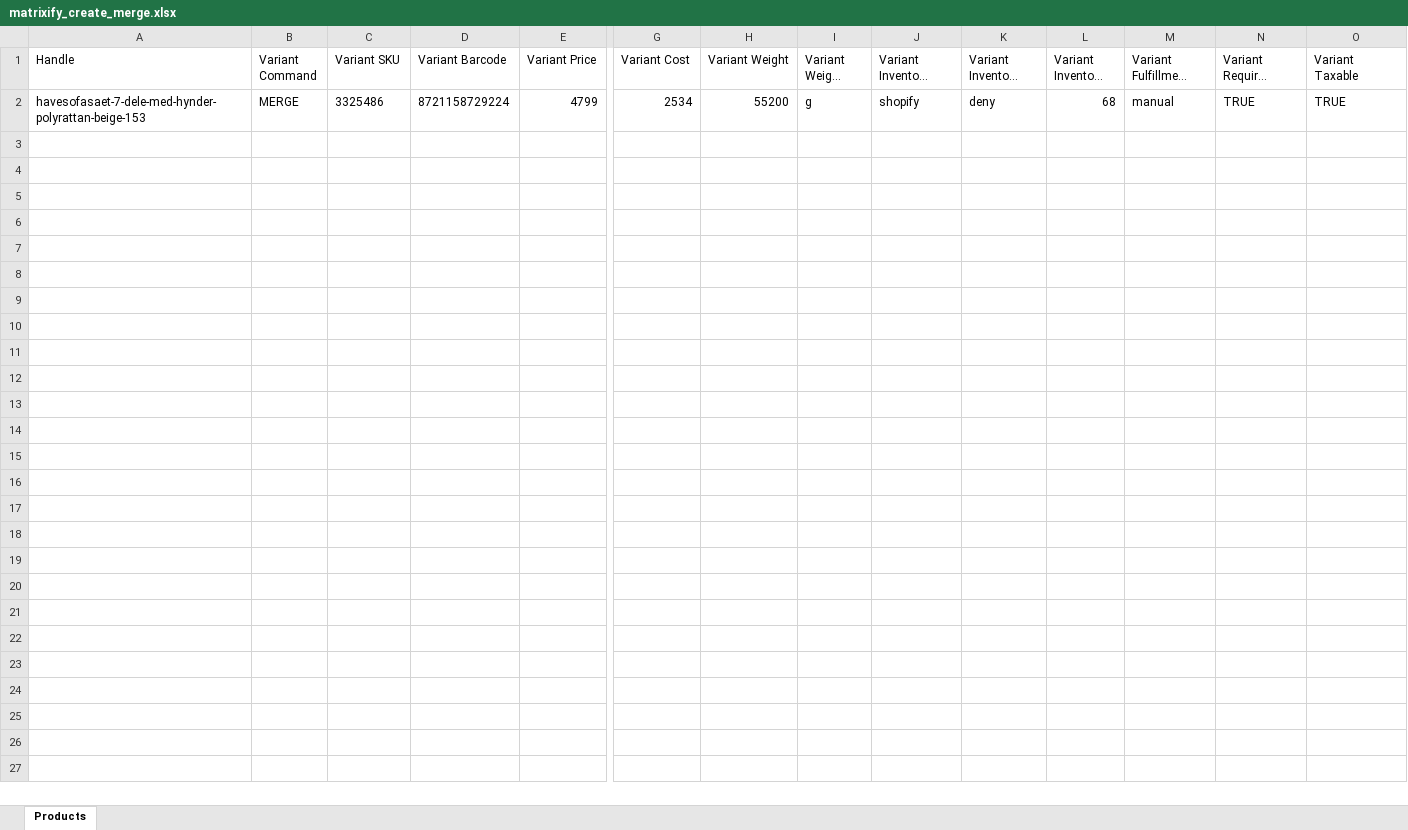
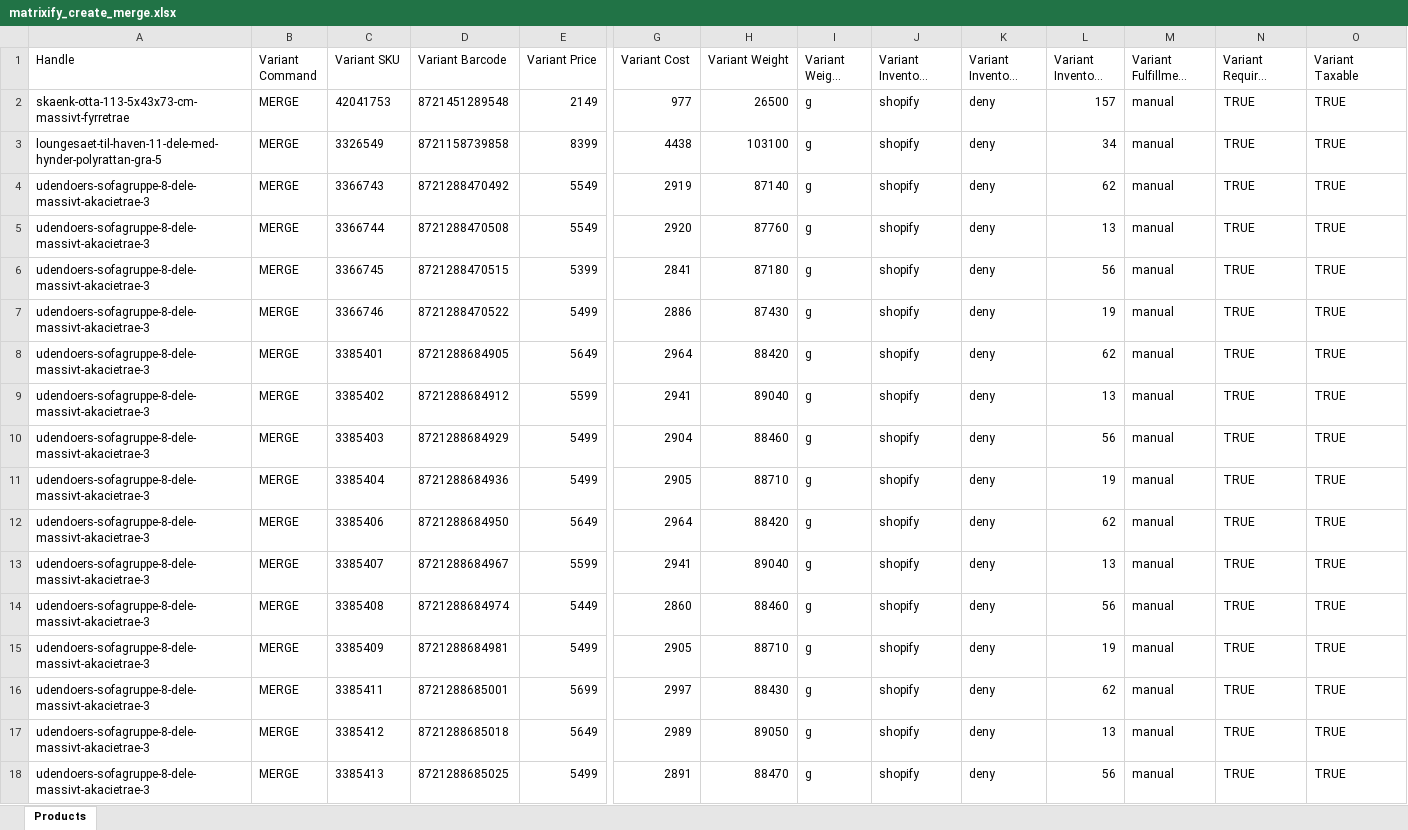
Before and after one commit to GabrielKeuer/dropxl-product-automation, an Excel workbook: output/matrixify_create_merge.xlsx, sheet Products, drawn as a sheet; only a part is shown, gaps mark what is left out; long unchanged cells end in …; values as stored, in another font and other column widths than the file's, no borders; removed rows and columns are numbered as before the commit, all else as after; rows hold the shown columns only; the diff covers the shown part only; the diff names each change by its address in the sheet, - before the commit and + after, or states it on an @@ line.

```diff
--- a/output/matrixify_create_merge.xlsx (sheet Products)
+++ b/output/matrixify_create_merge.xlsx (sheet Products)
-row 2: havesofasaet-7-dele-med-hynder-polyrattan-beige-153 | MERGE | 3325486 | 8721158729224 | 4799 | 2534 | 55200 | g | shopify | deny | 68 | manual | TRUE | TRUE
+row 2: skaenk-otta-113-5x43x73-cm-massivt-fyrretrae | MERGE | 42041753 | 8721451289548 | 2149 | 977 | 26500 | g | shopify | deny | 157 | manual | TRUE | TRUE
+row 3: loungesaet-til-haven-11-dele-med-hynder-polyrattan-gra-5 | MERGE | 3326549 | 8721158739858 | 8399 | 4438 | 103100 | g | shopify | deny | 34 | manual | TRUE | TRUE
+row 4: udendoers-sofagruppe-8-dele-massivt-akacietrae-3 | MERGE | 3366743 | 8721288470492 | 5549 | 2919 | 87140 | g | shopify | deny | 62 | manual | TRUE | TRUE
+row 5: udendoers-sofagruppe-8-dele-massivt-akacietrae-3 | MERGE | 3366744 | 8721288470508 | 5549 | 2920 | 87760 | g | shopify | deny | 13 | manual | TRUE | TRUE
+row 6: udendoers-sofagruppe-8-dele-massivt-akacietrae-3 | MERGE | 3366745 | 8721288470515 | 5399 | 2841 | 87180 | g | shopify | deny | 56 | manual | TRUE | TRUE
+row 7: udendoers-sofagruppe-8-dele-massivt-akacietrae-3 | MERGE | 3366746 | 8721288470522 | 5499 | 2886 | 87430 | g | shopify | deny | 19 | manual | TRUE | TRUE
+row 8: udendoers-sofagruppe-8-dele-massivt-akacietrae-3 | MERGE | 3385401 | 8721288684905 | 5649 | 2964 | 88420 | g | shopify | deny | 62 | manual | TRUE | TRUE
+row 9: udendoers-sofagruppe-8-dele-massivt-akacietrae-3 | MERGE | 3385402 | 8721288684912 | 5599 | 2941 | 89040 | g | shopify | deny | 13 | manual | TRUE | TRUE
+row 10: udendoers-sofagruppe-8-dele-massivt-akacietrae-3 | MERGE | 3385403 | 8721288684929 | 5499 | 2904 | 88460 | g | shopify | deny | 56 | manual | TRUE | TRUE
+row 11: udendoers-sofagruppe-8-dele-massivt-akacietrae-3 | MERGE | 3385404 | 8721288684936 | 5499 | 2905 | 88710 | g | shopify | deny | 19 | manual | TRUE | TRUE
+row 12: udendoers-sofagruppe-8-dele-massivt-akacietrae-3 | MERGE | 3385406 | 8721288684950 | 5649 | 2964 | 88420 | g | shopify | deny | 62 | manual | TRUE | TRUE
+row 13: udendoers-sofagruppe-8-dele-massivt-akacietrae-3 | MERGE | 3385407 | 8721288684967 | 5599 | 2941 | 89040 | g | shopify | deny | 13 | manual | TRUE | TRUE
+row 14: udendoers-sofagruppe-8-dele-massivt-akacietrae-3 | MERGE | 3385408 | 8721288684974 | 5449 | 2860 | 88460 | g | shopify | deny | 56 | manual | TRUE | TRUE
+row 15: udendoers-sofagruppe-8-dele-massivt-akacietrae-3 | MERGE | 3385409 | 8721288684981 | 5499 | 2905 | 88710 | g | shopify | deny | 19 | manual | TRUE | TRUE
+row 16: udendoers-sofagruppe-8-dele-massivt-akacietrae-3 | MERGE | 3385411 | 8721288685001 | 5699 | 2997 | 88430 | g | shopify | deny | 62 | manual | TRUE | TRUE
+row 17: udendoers-sofagruppe-8-dele-massivt-akacietrae-3 | MERGE | 3385412 | 8721288685018 | 5649 | 2989 | 89050 | g | shopify | deny | 13 | manual | TRUE | TRUE
+row 18: udendoers-sofagruppe-8-dele-massivt-akacietrae-3 | MERGE | 3385413 | 8721288685025 | 5499 | 2891 | 88470 | g | shopify | deny | 56 | manual | TRUE | TRUE
```
Also changed, not shown: 28 added rows elsewhere in this sheet, output/matrixify_create_new.xlsx, 2 other files.
